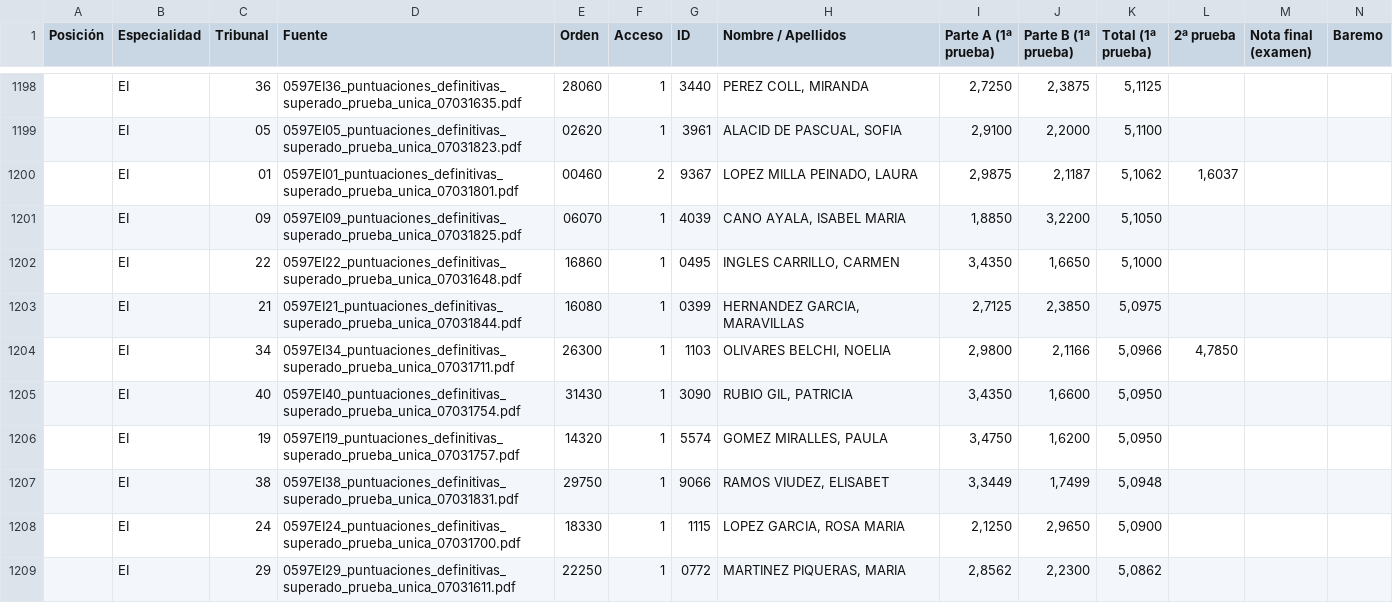
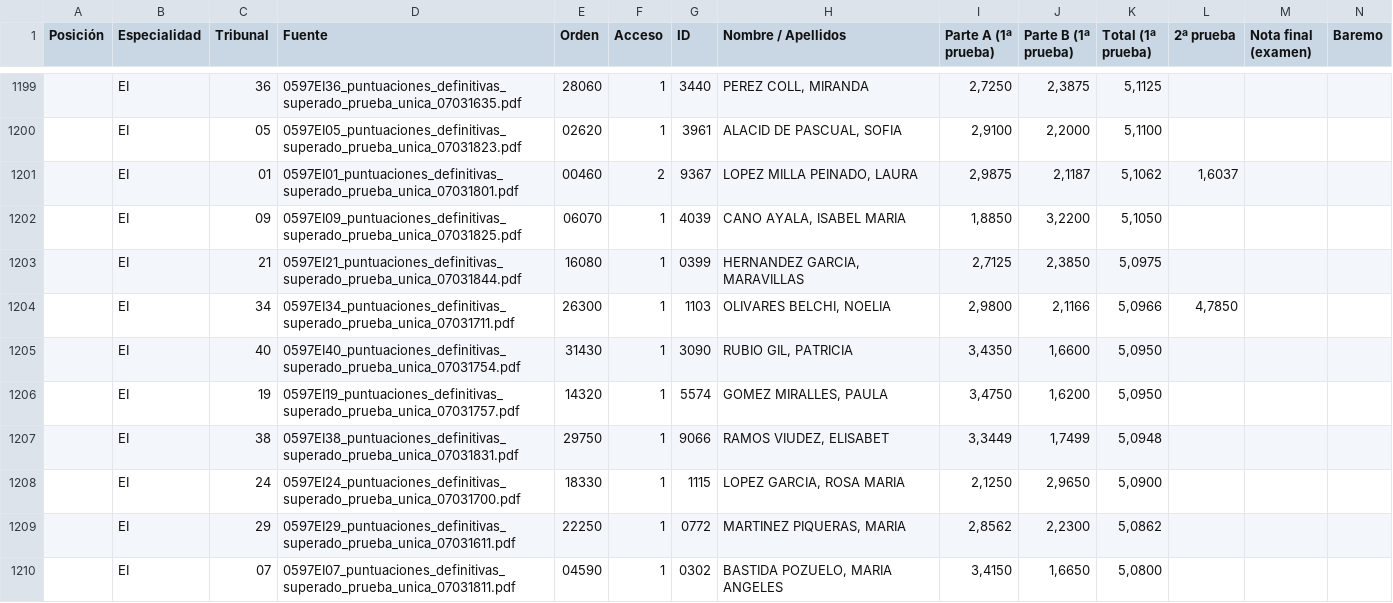
Before and after one commit to LearnInSpaceHQ/learninspacehq.github.io, a CSV file: EI.csv, drawn as a sheet; only a part is shown, gaps mark what is left out; the shorter side is filled out with more unchanged rows; removed rows and columns are numbered as before the commit, all else as after; rows hold the shown columns only; the diff covers the shown part only; the diff names each change by its address in the sheet, - before the commit and + after, or states it on an @@ line.

```diff
--- a/EI.csv
+++ b/EI.csv
-row 1202:  | EI | 22 | 0597EI22_puntuaciones_definitivas_superado_prueba_unica_07031648.pdf | 16860 | 1 | 0495 | INGLES CARRILLO, CARMEN | 3,4350 | 1,6650 | 5,1000
```
Also changed, not shown: 3 added rows and 2 removed rows elsewhere in this file, all_specialties.csv, 2 other files.
